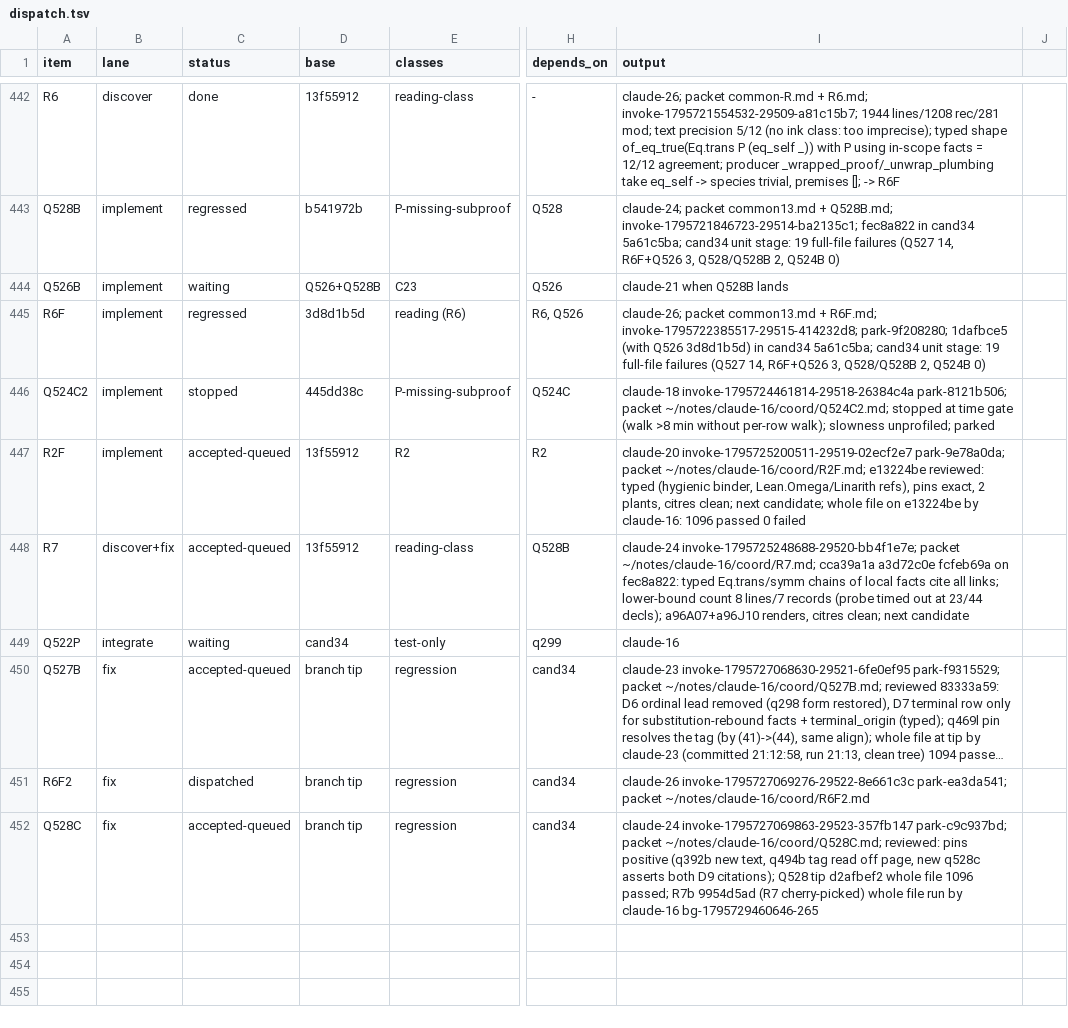
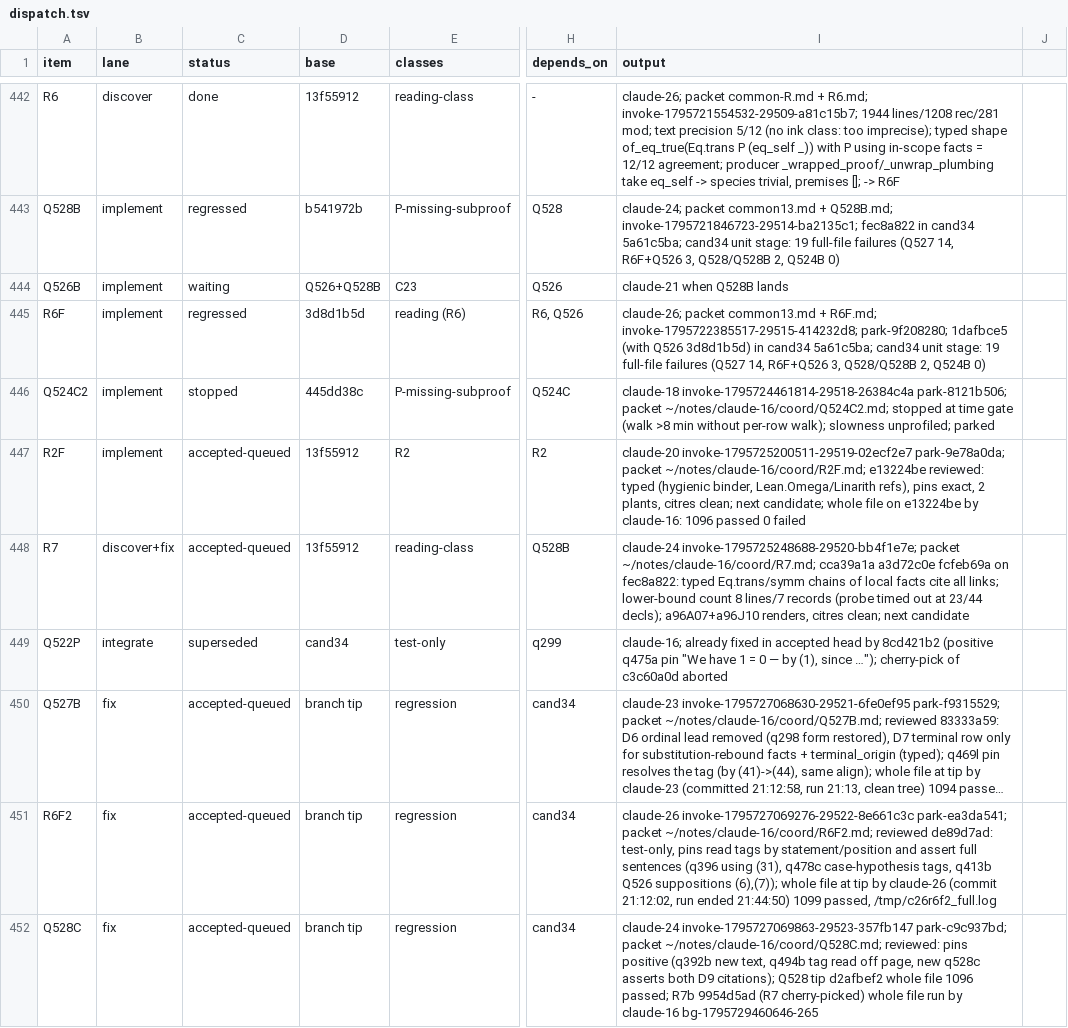
Before and after one commit to tothedarktowercame/futon4, a TSV file: holes/labs/E-paperprinter-cleanup/endgame/dispatch.tsv, drawn as a sheet; only a part is shown, gaps mark what is left out; long unchanged cells end in …; the diff covers the shown part only; the diff names each change by its address in the sheet, - before the commit and + after, or states it on an @@ line.

```diff
--- a/holes/labs/E-paperprinter-cleanup/endgame/dispatch.tsv
+++ b/holes/labs/E-paperprinter-cleanup/endgame/dispatch.tsv
-C449 (status): waiting
+C449 (status): superseded
-I449 (output): claude-16
+I449 (output): claude-16; already fixed in accepted head by 8cd421b2 (positive q475a pin "We have 1 = 0 — by (1), since …"); cherry-pick of c3c60a0d aborted
-C451 (status): dispatched
+C451 (status): accepted-queued
-I451 (output): …park-ea3da541; packet ~/notes/claude-16/coord/R6F2.md
+I451 (output): …park-ea3da541; packet ~/notes/claude-16/coord/R6F2.md; reviewed de89d7ad: test-only, pins read tags by statement/position and assert full sentences (q396 using (31), q478c case-hypothesis tags, q413b Q526 suppositions (6),(7)); whole file at tip by claude-26 (commit 21:12:02, run ended 21:44:50) 1099 passed, /tmp/c26r6f2_full.log
```
Also changed, not shown: 1 added row elsewhere in this file.
